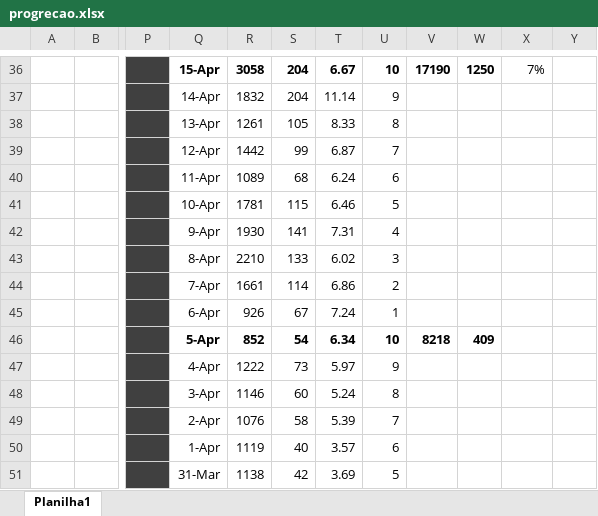
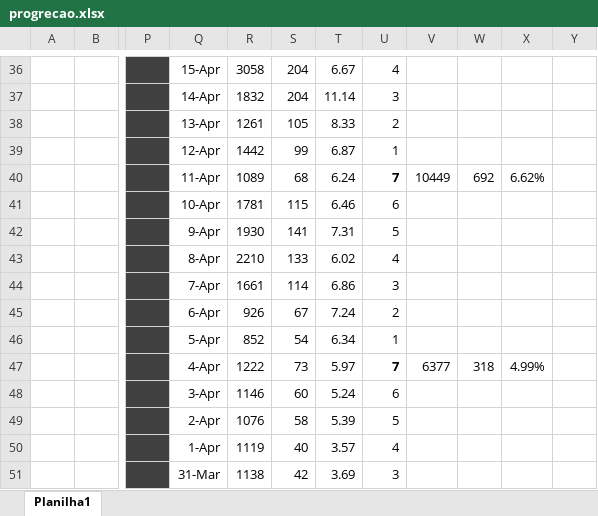
Before and after one commit to cicoti/anki, an Excel workbook: progrecao.xlsx, sheet Planilha1, drawn as a sheet; only a part is shown, gaps mark what is left out; values as stored, in another font and other column widths than the file's, no borders; charts and pictures not drawn; the diff covers the shown part only; the diff names each change by its address in the sheet, - before the commit and + after, or states it on an @@ line.

```diff
--- a/progrecao.xlsx (sheet Planilha1)
+++ b/progrecao.xlsx (sheet Planilha1)
-Q36:U36 bold: on
+Q36:U36 bold: off
-U36: 10
+U36: 4
-V36: 17190
+V36: (empty)
-W36: 1250
+W36: (empty)
-X36: 7%
+X36: (empty)
-U37: 9
+U37: 3
-U38: 8
+U38: 2
-U39: 7
+U39: 1
-U40: 6
+U40: 7
-U40 bold: off
+U40 bold: on
-V40: (empty)
+V40: 10449
-W40: (empty)
+W40: 692
-X40: (empty)
+X40: 6.62%
-U41: 5
+U41: 6
-U42: 4
+U42: 5
-U43: 3
+U43: 4
-U44: 2
+U44: 3
-U45: 1
+U45: 2
-Q46:U46 bold: on
+Q46:U46 bold: off
-U46: 10
+U46: 1
-V46: 8218
+V46: (empty)
-W46: 409
+W46: (empty)
-U47: 9
+U47: 7
-U47 bold: off
+U47 bold: on
-V47: (empty)
+V47: 6377
-W47: (empty)
+W47: 318
-X47: (empty)
+X47: 4.99%
-U48: 8
+U48: 6
-U49: 7
+U49: 5
-U50: 6
+U50: 4
-U51: 5
+U51: 3
```
Also changed, not shown: other rows of this sheet, charts or pictures, 7 other files.
